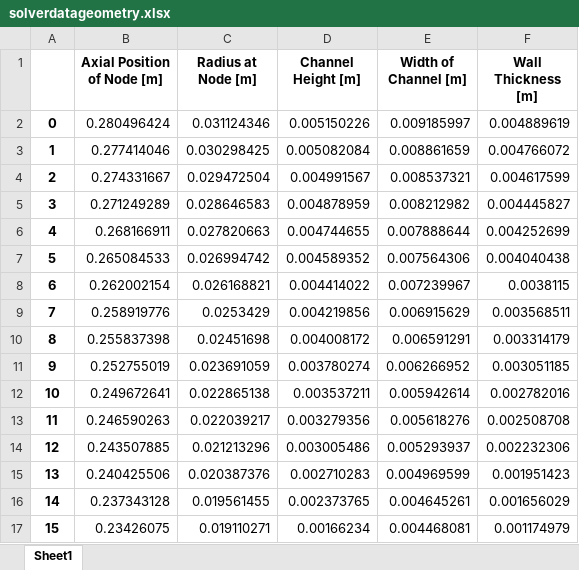
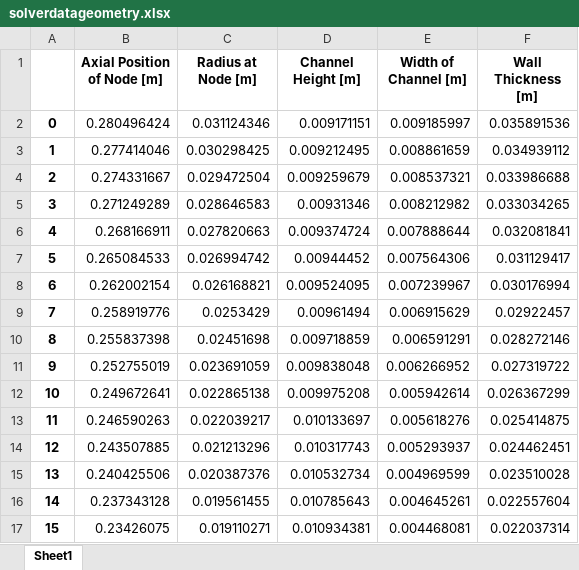
Before and after one commit to Project-Liquid/TheRocket, an Excel workbook: TheEngine/Regen Solver/enginefiles/solverdatageometry.xlsx, sheet Sheet1, drawn as a sheet; only a part is shown; values as stored, in another font and other column widths than the file's, no borders; the diff covers the shown part only; the diff names each change by its address in the sheet, - before the commit and + after, or states it on an @@ line.

```diff
--- a/TheEngine/Regen Solver/enginefiles/solverdatageometry.xlsx (sheet Sheet1)
+++ b/TheEngine/Regen Solver/enginefiles/solverdatageometry.xlsx (sheet Sheet1)
-D2 (Channel Height [m]): 0.005150226
+D2 (Channel Height [m]): 0.009171151
-F2 (Wall Thickness [m]): 0.004889619
+F2 (Wall Thickness [m]): 0.035891536
-D3 (Channel Height [m]): 0.005082084
+D3 (Channel Height [m]): 0.009212495
-F3 (Wall Thickness [m]): 0.004766072
+F3 (Wall Thickness [m]): 0.034939112
-D4 (Channel Height [m]): 0.004991567
+D4 (Channel Height [m]): 0.009259679
-F4 (Wall Thickness [m]): 0.004617599
+F4 (Wall Thickness [m]): 0.033986688
-D5 (Channel Height [m]): 0.004878959
+D5 (Channel Height [m]): 0.00931346
-F5 (Wall Thickness [m]): 0.004445827
+F5 (Wall Thickness [m]): 0.033034265
-D6 (Channel Height [m]): 0.004744655
+D6 (Channel Height [m]): 0.009374724
-F6 (Wall Thickness [m]): 0.004252699
+F6 (Wall Thickness [m]): 0.032081841
-D7 (Channel Height [m]): 0.004589352
+D7 (Channel Height [m]): 0.00944452
-F7 (Wall Thickness [m]): 0.004040438
+F7 (Wall Thickness [m]): 0.031129417
-D8 (Channel Height [m]): 0.004414022
+D8 (Channel Height [m]): 0.009524095
-F8 (Wall Thickness [m]): 0.0038115
+F8 (Wall Thickness [m]): 0.030176994
-D9 (Channel Height [m]): 0.004219856
+D9 (Channel Height [m]): 0.00961494
-F9 (Wall Thickness [m]): 0.003568511
+F9 (Wall Thickness [m]): 0.02922457
-D10 (Channel Height [m]): 0.004008172
+D10 (Channel Height [m]): 0.009718859
-F10 (Wall Thickness [m]): 0.003314179
+F10 (Wall Thickness [m]): 0.028272146
-D11 (Channel Height [m]): 0.003780274
+D11 (Channel Height [m]): 0.009838048
-F11 (Wall Thickness [m]): 0.003051185
+F11 (Wall Thickness [m]): 0.027319722
-D12 (Channel Height [m]): 0.003537211
+D12 (Channel Height [m]): 0.009975208
-F12 (Wall Thickness [m]): 0.002782016
+F12 (Wall Thickness [m]): 0.026367299
-D13 (Channel Height [m]): 0.003279356
+D13 (Channel Height [m]): 0.010133697
-F13 (Wall Thickness [m]): 0.002508708
+F13 (Wall Thickness [m]): 0.025414875
-D14 (Channel Height [m]): 0.003005486
+D14 (Channel Height [m]): 0.010317743
-F14 (Wall Thickness [m]): 0.002232306
+F14 (Wall Thickness [m]): 0.024462451
-D15 (Channel Height [m]): 0.002710283
+D15 (Channel Height [m]): 0.010532734
-F15 (Wall Thickness [m]): 0.001951423
+F15 (Wall Thickness [m]): 0.023510028
-D16 (Channel Height [m]): 0.002373765
+D16 (Channel Height [m]): 0.010785643
-F16 (Wall Thickness [m]): 0.001656029
+F16 (Wall Thickness [m]): 0.022557604
-D17 (Channel Height [m]): 0.00166234
+D17 (Channel Height [m]): 0.010934381
-F17 (Wall Thickness [m]): 0.001174979
+F17 (Wall Thickness [m]): 0.022037314
```
Also changed, not shown: 152 edited cells elsewhere in this sheet, TheEngine/Regen Solver/enginefiles/solverdata.xlsx, 12 other files.
